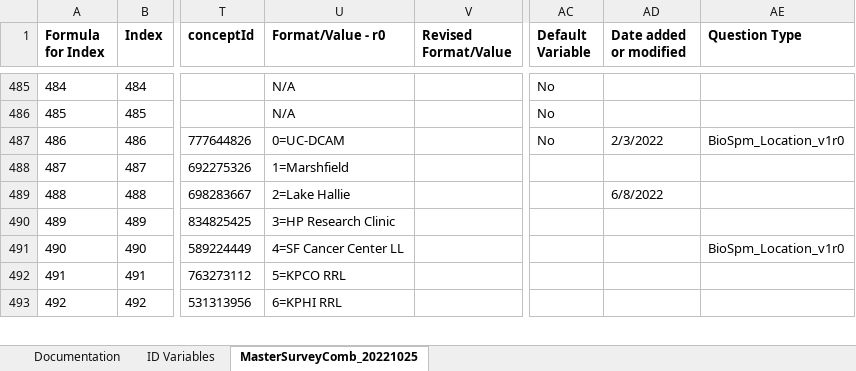
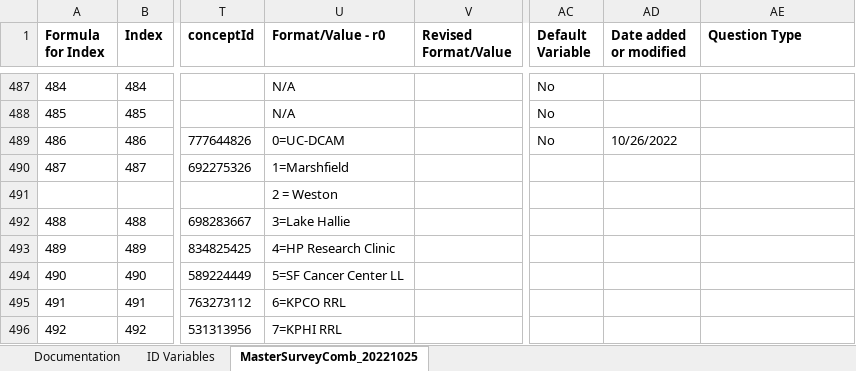
Before and after one commit to Analyticsphere/ConnectMasterAndSurveyCombinedDataDictionary, an Excel workbook: MasterSurveyComb_20220317.xlsx, sheet MasterSurveyComb_20221025, drawn as a sheet; only a part is shown, gaps mark what is left out; values as stored, in another font and other column widths than the file's, no borders; addresses are those after the commit; rows hold the shown columns only; the diff covers the shown part only; the diff names each change by its address in the sheet, - before the commit and + after, or states it on an @@ line.

Commit message:
Add files via upload

```diff
--- a/MasterSurveyComb_20220317.xlsx (sheet MasterSurveyComb_20221025)
+++ b/MasterSurveyComb_20220317.xlsx (sheet MasterSurveyComb_20221025)
-AD489 (Date added or modified): 2/3/2022
+AD489 (Date added or modified): 10/26/2022
-AE489 (Question Type): BioSpm_Location_v1r0
+AE489 (Question Type): (empty)
+row 491:  |  |  | 2 = Weston
-U492 (Format/Value - r0): 2=Lake Hallie
+U492 (Format/Value - r0): 3=Lake Hallie
-AD492 (Date added or modified): 6/8/2022
+AD492 (Date added or modified): (empty)
-U493 (Format/Value - r0): 3=HP Research Clinic
+U493 (Format/Value - r0): 4=HP Research Clinic
-U494 (Format/Value - r0): 4=SF Cancer Center LL
+U494 (Format/Value - r0): 5=SF Cancer Center LL
-AE494 (Question Type): BioSpm_Location_v1r0
+AE494 (Question Type): (empty)
-U495 (Format/Value - r0): 5=KPCO RRL
+U495 (Format/Value - r0): 6=KPCO RRL
-U496 (Format/Value - r0): 6=KPHI RRL
+U496 (Format/Value - r0): 7=KPHI RRL
```
Also changed, not shown: 3 added rows and 27 edited cells elsewhere in this sheet, sheet Documentation, formulas that keep their value.
